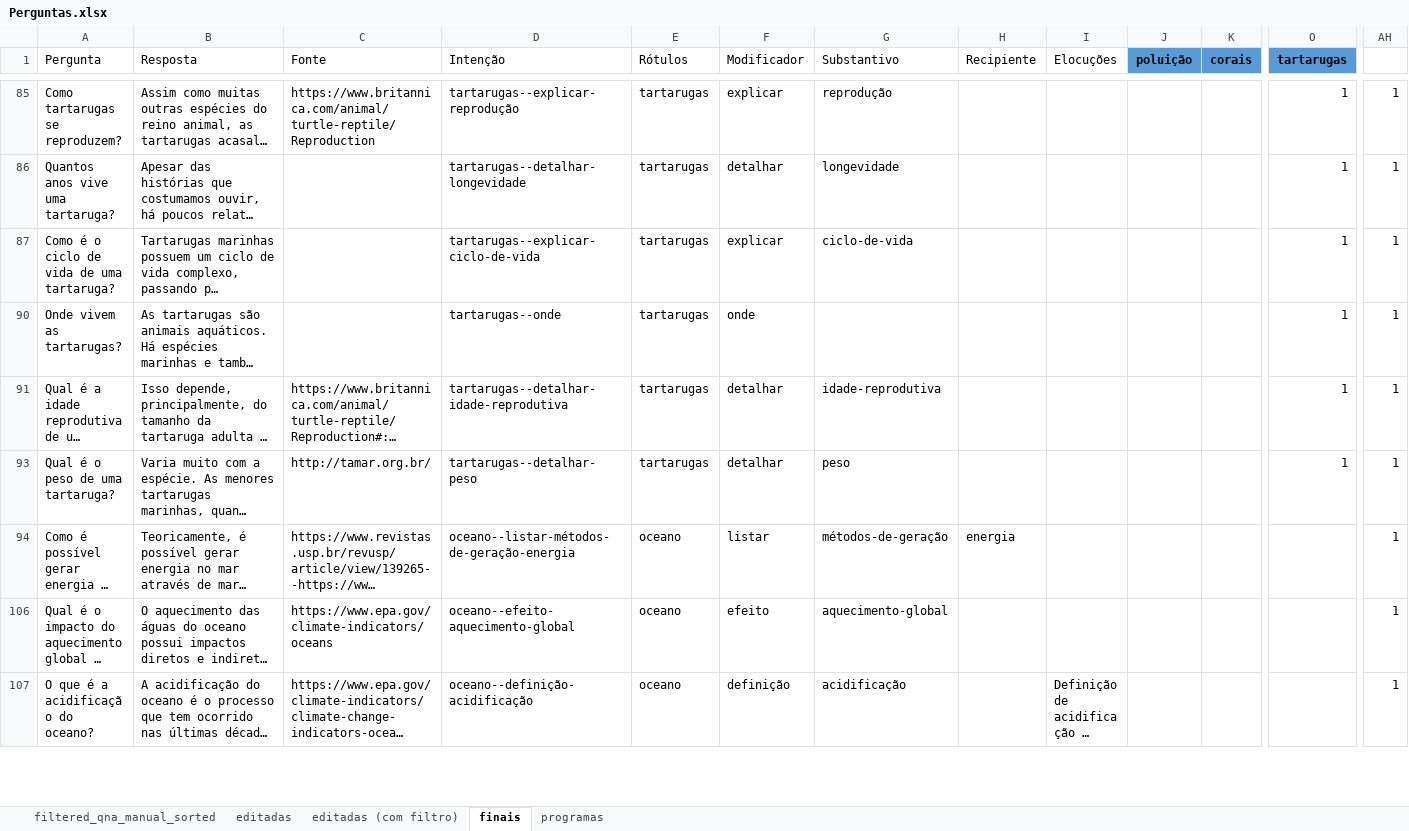
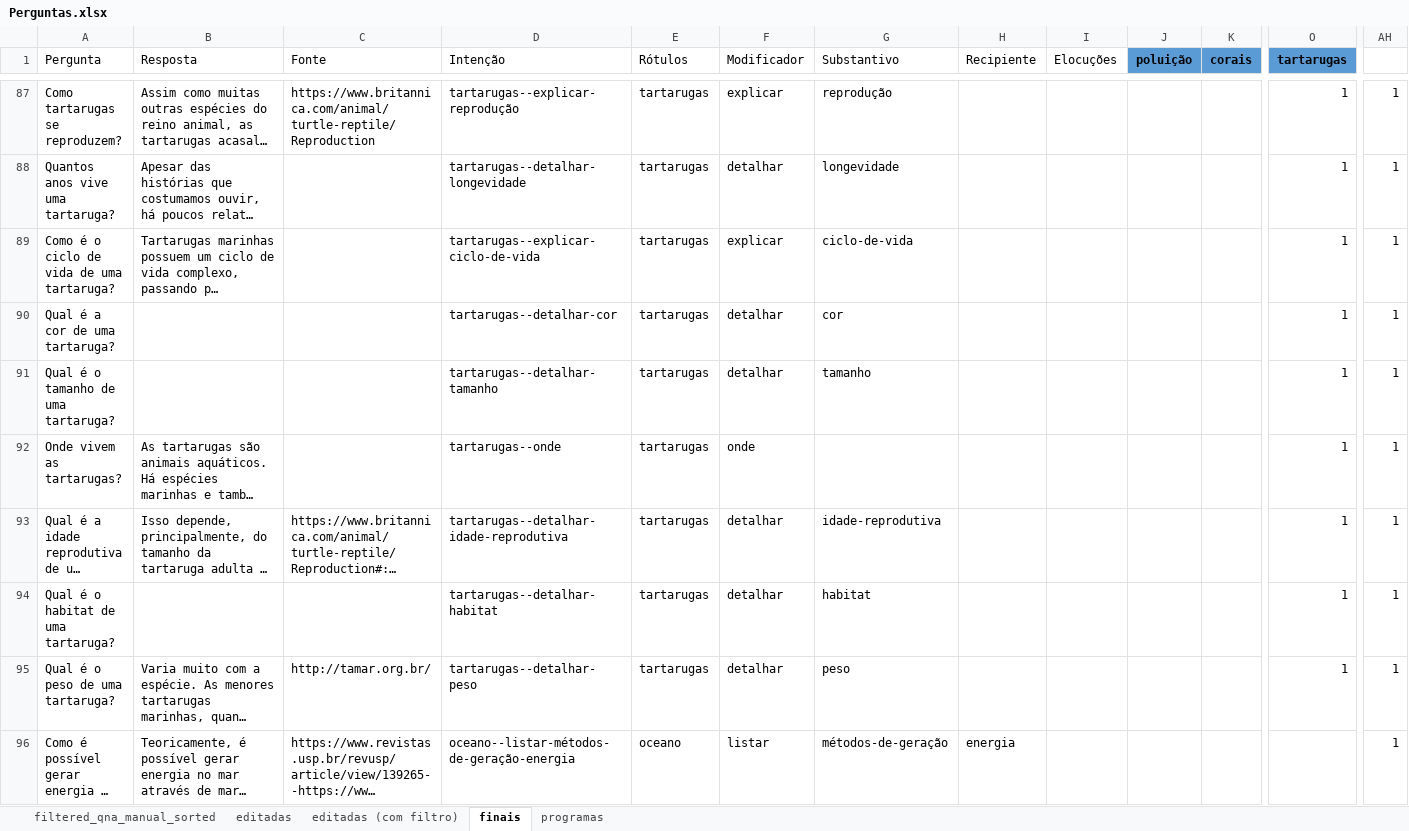
Before and after one commit to VictBenito/chatbot-Victor-Paulo, an Excel workbook: results/Perguntas.xlsx, sheet finais, drawn as a sheet; only a part is shown, gaps mark what is left out; the shorter side is filled out with more unchanged rows; long unchanged cells end in …; values as stored, in another font and other column widths than the file's, no borders; conditional formats not drawn; rows hold the shown columns only; the diff covers the shown part only; the diff names each change by its address in the sheet, - before the commit and + after, or states it on an @@ line.

```diff
--- a/results/Perguntas.xlsx (sheet finais)
+++ b/results/Perguntas.xlsx (sheet finais)
@@ row 90 unhidden: Qual é a cor de uma tartaruga? |  |  | tartarugas--detalhar-cor | tartarugas | detalhar | cor |  |  |  |  | 1 | 1 @@
@@ row 91 unhidden: Qual é o tamanho de uma tartaruga? |  |  | tartarugas--detalhar-tamanho | tartarugas | detalhar | tamanho |  |  |  |  | 1 | 1 @@
@@ row 94 unhidden: Qual é o habitat de uma tartaruga? |  |  | tartarugas--detalhar-habitat | tartarugas | detalhar | habitat |  |  |  |  | 1 | 1 @@
```
Also changed, not shown: 3 added rows, 1 removed row, 1 moved row and 317 hidden or unhidden rows elsewhere in this sheet, formulas that keep their value, 1 other file.
